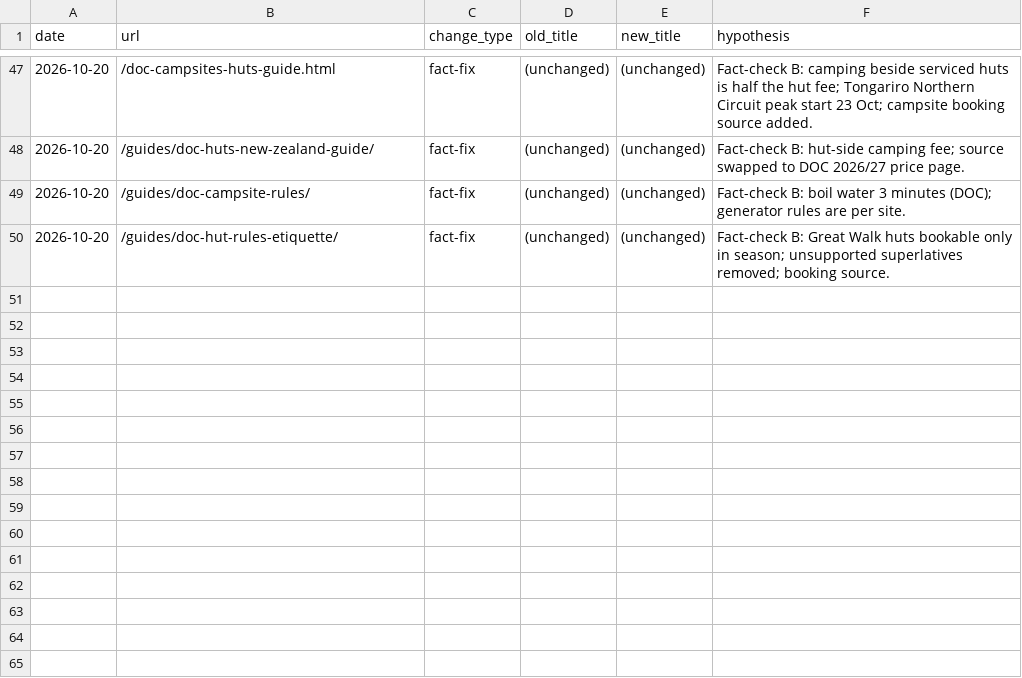
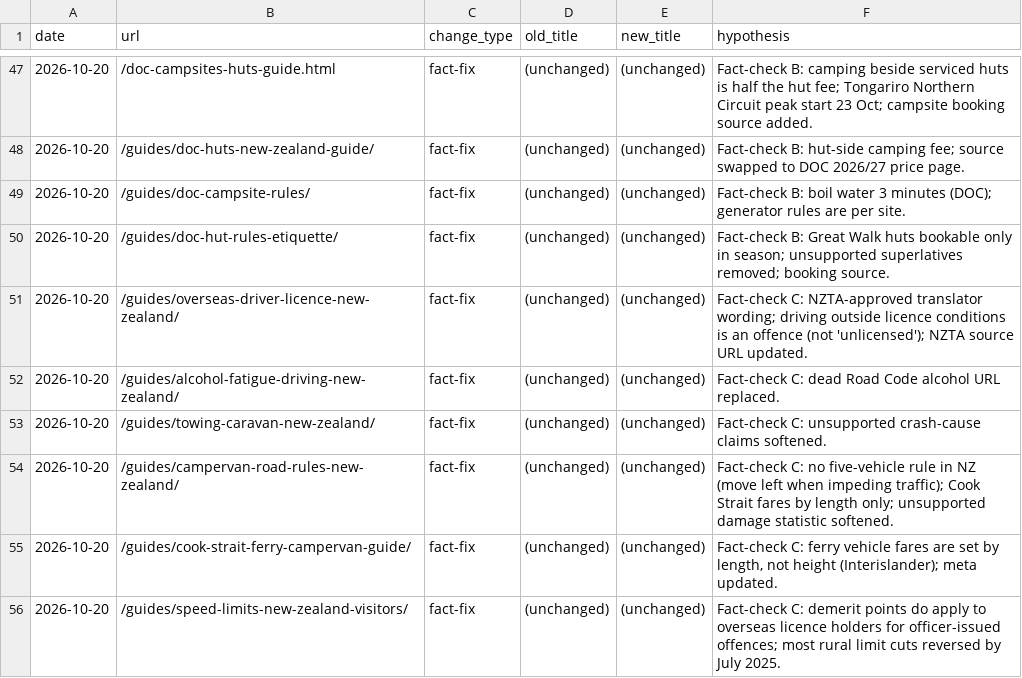
Before and after one commit to CristianRus4/kiwicamping-web, a CSV file: docs/growth/changelog.csv, drawn as a sheet; only a part is shown, gaps mark what is left out; the diff names each change by its address in the sheet, - before the commit and + after, or states it on an @@ line.

```diff
--- a/docs/growth/changelog.csv
+++ b/docs/growth/changelog.csv
+row 51: 2026-10-20 | /guides/overseas-driver-licence-new-zealand/ | fact-fix | (unchanged) | (unchanged) | Fact-check C: NZTA-approved translator wording; driving outside licence conditions is an offence (not 'unlicensed'); NZTA source URL updated.
+row 52: 2026-10-20 | /guides/alcohol-fatigue-driving-new-zealand/ | fact-fix | (unchanged) | (unchanged) | Fact-check C: dead Road Code alcohol URL replaced.
+row 53: 2026-10-20 | /guides/towing-caravan-new-zealand/ | fact-fix | (unchanged) | (unchanged) | Fact-check C: unsupported crash-cause claims softened.
+row 54: 2026-10-20 | /guides/campervan-road-rules-new-zealand/ | fact-fix | (unchanged) | (unchanged) | Fact-check C: no five-vehicle rule in NZ (move left when impeding traffic); Cook Strait fares by length only; unsupported damage statistic softened.
+row 55: 2026-10-20 | /guides/cook-strait-ferry-campervan-guide/ | fact-fix | (unchanged) | (unchanged) | Fact-check C: ferry vehicle fares are set by length, not height (Interislander); meta updated.
+row 56: 2026-10-20 | /guides/speed-limits-new-zealand-visitors/ | fact-fix | (unchanged) | (unchanged) | Fact-check C: demerit points do apply to overseas licence holders for officer-issued offences; most rural limit cuts reversed by July 2025.
```
Also changed, not shown: 5 other files.
